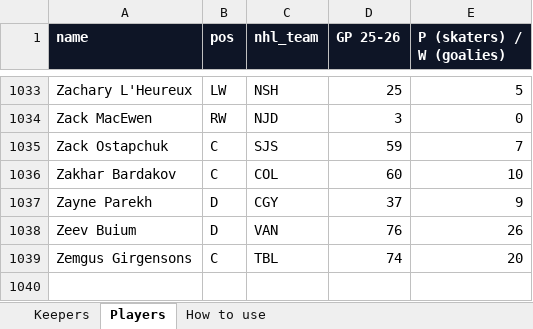
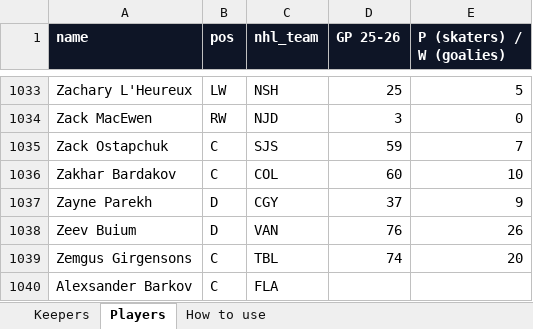
Before and after one commit to mikemi6kia-oss/nhl-draft-optimizer, an Excel workbook: keepers_template.xlsx, sheet Players, drawn as a sheet; only a part is shown, gaps mark what is left out; values as stored, in another font and other column widths than the file's, no borders; charts and pictures not drawn; the diff names each change by its address in the sheet, - before the commit and + after, or states it on an @@ line.

```diff
--- a/keepers_template.xlsx (sheet Players)
+++ b/keepers_template.xlsx (sheet Players)
+row 1040: Alexsander Barkov | C | FLA
```
Also changed, not shown: sheet Keepers, charts or pictures.
